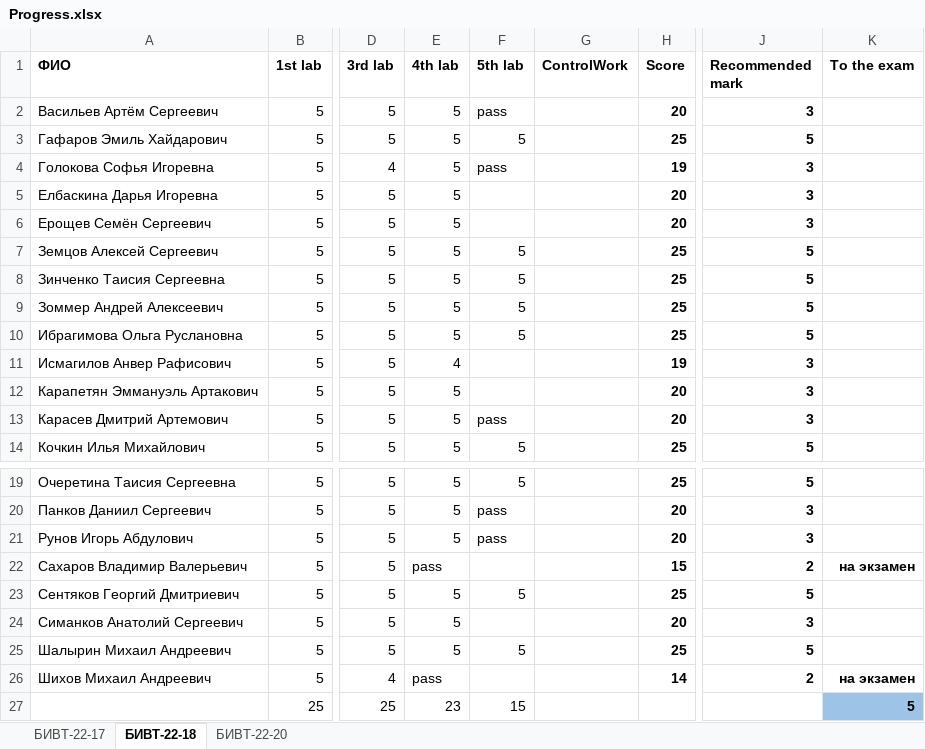
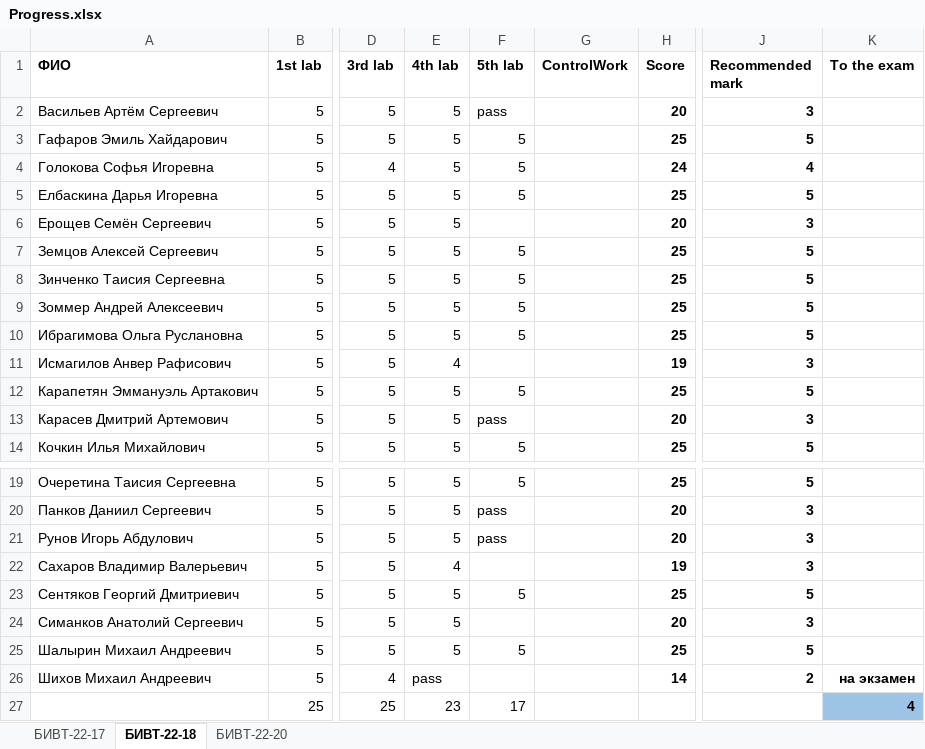
Before and after one commit to NemirovichMark/1st_Lesson, an Excel workbook: Progress.xlsx, sheet БИВТ-22-18, drawn as a sheet; only a part is shown, gaps mark what is left out; values as stored, in another font and other column widths than the file's, no borders; conditional formats not drawn; the diff names each change by its address in the sheet, - before the commit and + after, or states it on an @@ line.

```diff
--- a/Progress.xlsx (sheet БИВТ-22-18)
+++ b/Progress.xlsx (sheet БИВТ-22-18)
-F4 (5th lab): pass
+F4 (5th lab): 5
-H4 (Score): 19
+H4 (Score): 24
-J4 (Recommended mark): 3
+J4 (Recommended mark): 4
-F5 (5th lab): (empty)
+F5 (5th lab): 5
-H5 (Score): 20
+H5 (Score): 25
-J5 (Recommended mark): 3
+J5 (Recommended mark): 5
-F12 (5th lab): (empty)
+F12 (5th lab): 5
-H12 (Score): 20
+H12 (Score): 25
-J12 (Recommended mark): 3
+J12 (Recommended mark): 5
-E22 (4th lab): pass
+E22 (4th lab): 4
-H22 (Score): 15
+H22 (Score): 19
-J22 (Recommended mark): 2
+J22 (Recommended mark): 3
-K22 (To the exam): на экзамен
+K22 (To the exam): (empty)
-F27 (5th lab): 15
+F27 (5th lab): 17
-K27 (To the exam): 5
+K27 (To the exam): 4
```
Also changed, not shown: sheet БИВТ-22-20.
